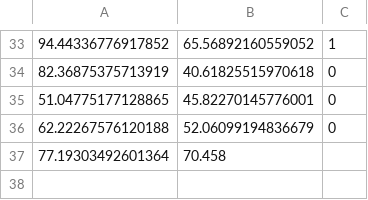
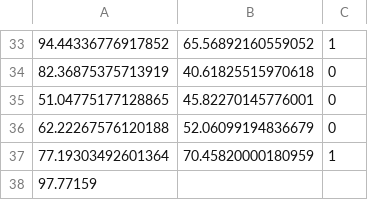
Before and after one commit to aipros/aipros-rust-ml, a CSV file: data/train.csv, drawn as a sheet; only a part is shown, gaps mark what is left out.

Commit message:
Some polish

```diff
--- a/data/train.csv
+++ b/data/train.csv
@@ -36,2 +36,3 @@
 62.22267576120188,52.06099194836679,0
-77.19303492601364,70.458
+77.19303492601364,70.45820000180959,1
+97.77159
```
